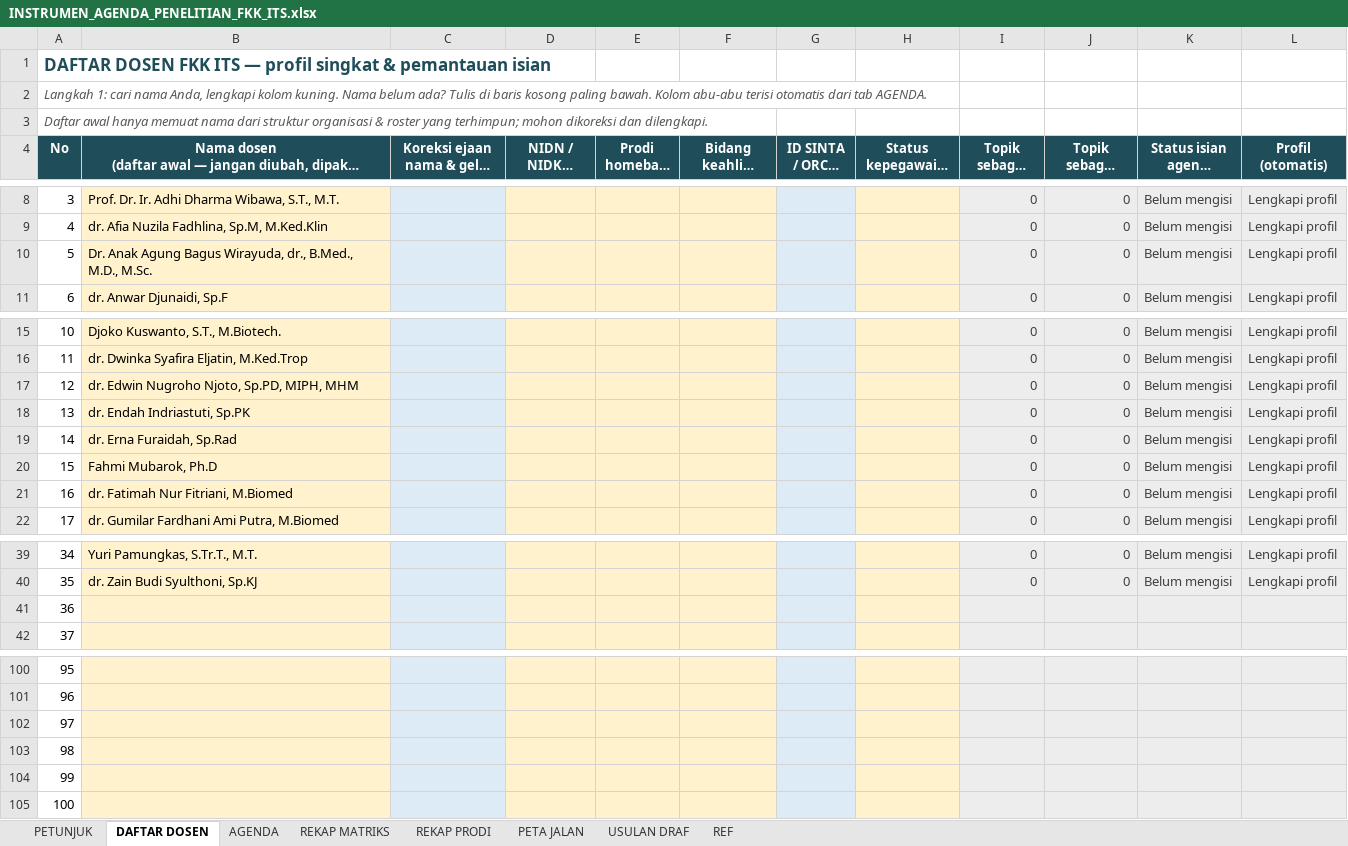
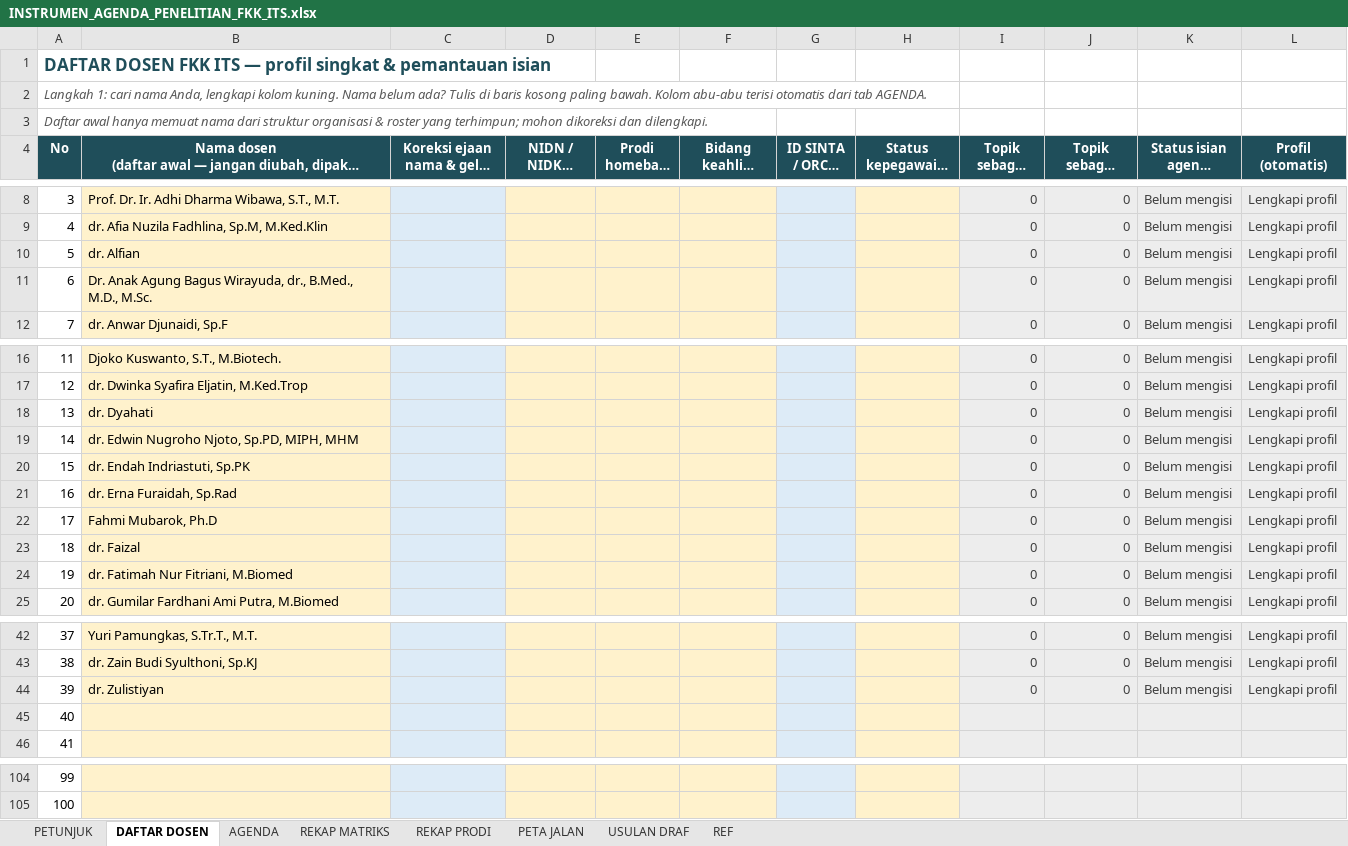
Before and after one commit to anakwirayuda-eng/desa-binaan-dashboard, an Excel workbook: output/INSTRUMEN_AGENDA_PENELITIAN_FKK_ITS.xlsx, sheet DAFTAR DOSEN, drawn as a sheet; only a part is shown, gaps mark what is left out; long unchanged cells end in …; values as stored, in another font and other column widths than the file's, no borders; conditional formats not drawn; removed rows and columns are numbered as before the commit, all else as after; the diff names each change by its address in the sheet, - before the commit and + after, or states it on an @@ line.

```diff
--- a/output/INSTRUMEN_AGENDA_PENELITIAN_FKK_ITS.xlsx (sheet DAFTAR DOSEN)
+++ b/output/INSTRUMEN_AGENDA_PENELITIAN_FKK_ITS.xlsx (sheet DAFTAR DOSEN)
+row 10: 5 | dr. Alfian |  |  |  |  |  |  | 0 | 0 | Belum mengisi | Lengkapi profil
@@ column A (No) renumbered between rows 11 and 105 @@
+row 18: 13 | dr. Dyahati |  |  |  |  |  |  | 0 | 0 | Belum mengisi | Lengkapi profil
+row 23: 18 | dr. Faizal |  |  |  |  |  |  | 0 | 0 | Belum mengisi | Lengkapi profil
+row 44: 39 | dr. Zulistiyan |  |  |  |  |  |  | 0 | 0 | Belum mengisi | Lengkapi profil
-row 102: 97
-row 103: 98
-row 104: 99
-row 105: 100
```
Also changed, not shown: sheet PETUNJUK, sheet PETA JALAN, sheet REKAP PRODI, sheet REF, sheet REKAP MATRIKS, formulas that keep their value, 2 other files.
